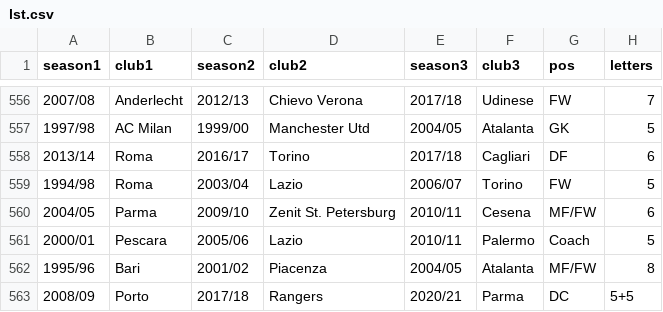
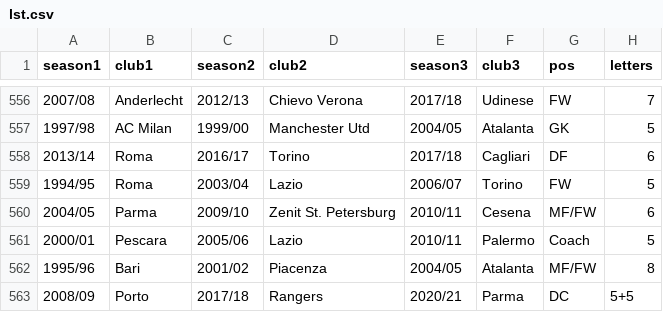
Before and after one commit to vitus81/transferl, a CSV file: lst.csv, drawn as a sheet; only a part is shown, gaps mark what is left out; the diff names each change by its address in the sheet, - before the commit and + after, or states it on an @@ line.

Commit message:
Update lst.csv

```diff
--- a/lst.csv
+++ b/lst.csv
-A559 (season1): 1994/98
+A559 (season1): 1994/95
```
